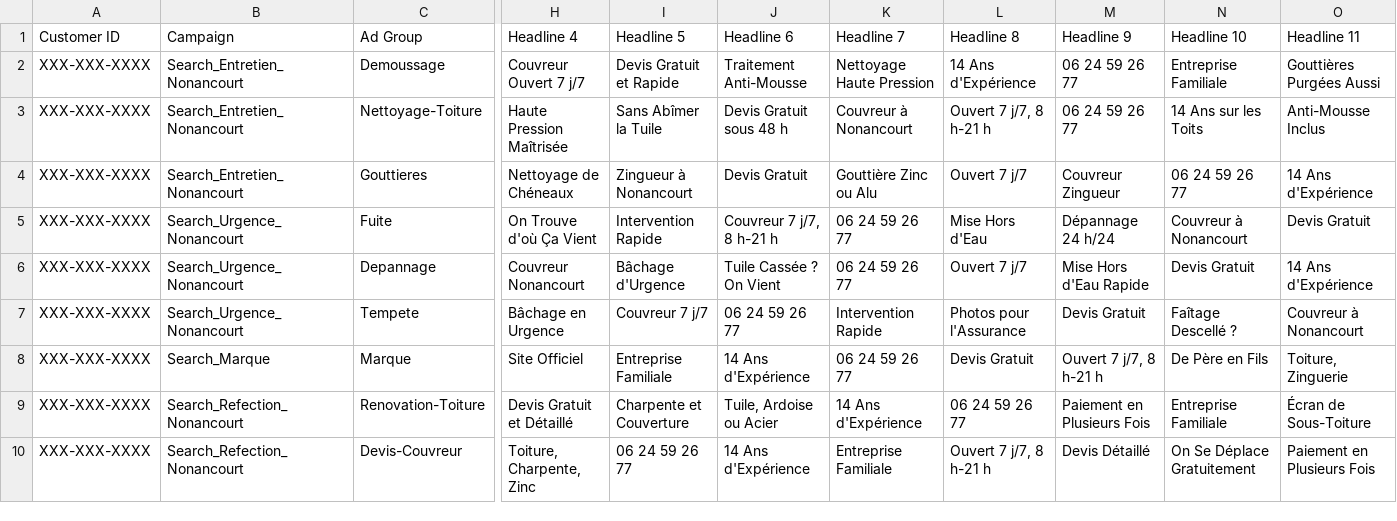
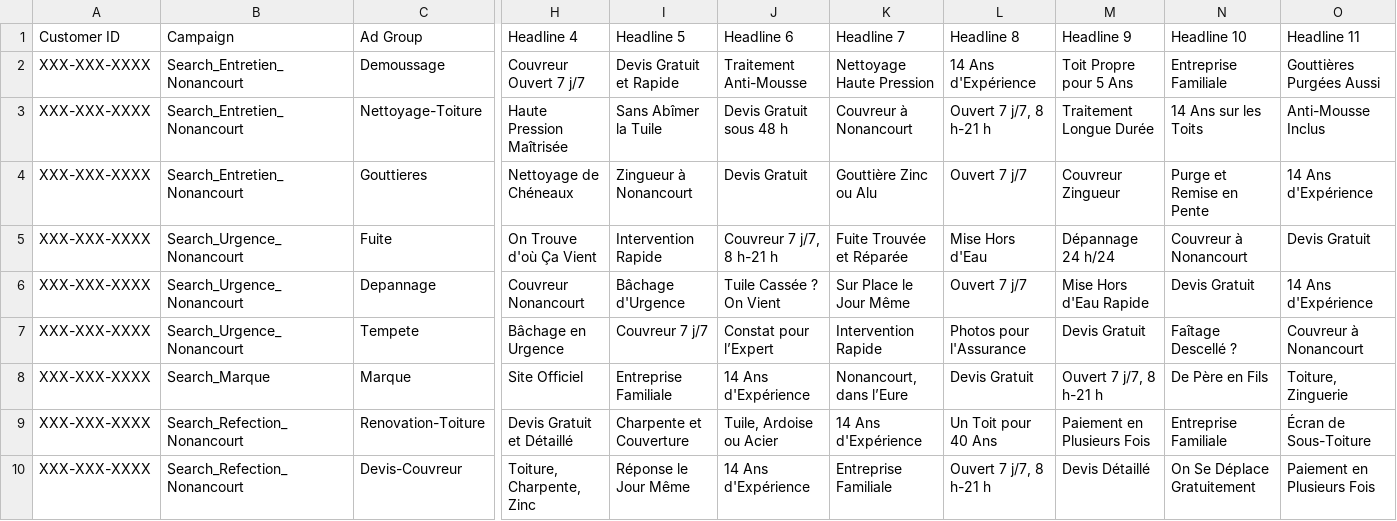
Before and after one commit to netfox-agency/mirauxwesley, a CSV file: ads-import/WM-04-annonces-rsa.csv, drawn as a sheet; only a part is shown, gaps mark what is left out; the diff names each change by its address in the sheet, - before the commit and + after, or states it on an @@ line.

```diff
--- a/ads-import/WM-04-annonces-rsa.csv
+++ b/ads-import/WM-04-annonces-rsa.csv
-M2 (Headline 9): 06 24 59 26 77
+M2 (Headline 9): Toit Propre pour 5 Ans
-M3 (Headline 9): 06 24 59 26 77
+M3 (Headline 9): Traitement Longue Durée
-N4 (Headline 10): 06 24 59 26 77
+N4 (Headline 10): Purge et Remise en Pente
-K5 (Headline 7): 06 24 59 26 77
+K5 (Headline 7): Fuite Trouvée et Réparée
-K6 (Headline 7): 06 24 59 26 77
+K6 (Headline 7): Sur Place le Jour Même
-J7 (Headline 6): 06 24 59 26 77
+J7 (Headline 6): Constat pour l’Expert
-K8 (Headline 7): 06 24 59 26 77
+K8 (Headline 7): Nonancourt, dans l’Eure
-L9 (Headline 8): 06 24 59 26 77
+L9 (Headline 8): Un Toit pour 40 Ans
-I10 (Headline 5): 06 24 59 26 77
+I10 (Headline 5): Réponse le Jour Même
```
Also changed, not shown: ads-import/WM-03-mots-cles.csv, 2 other files.
